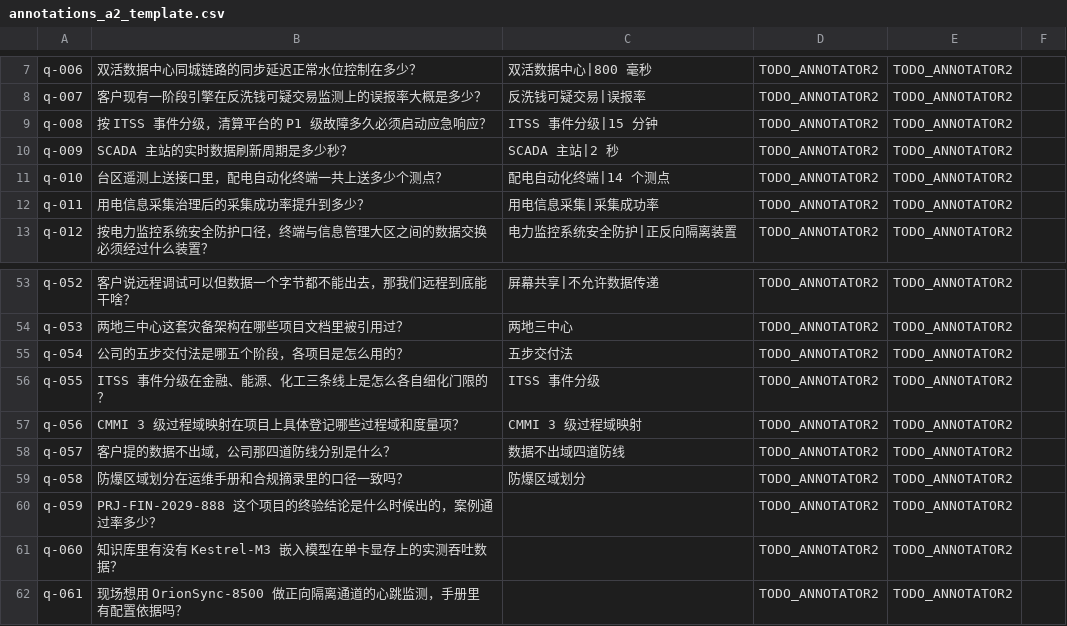
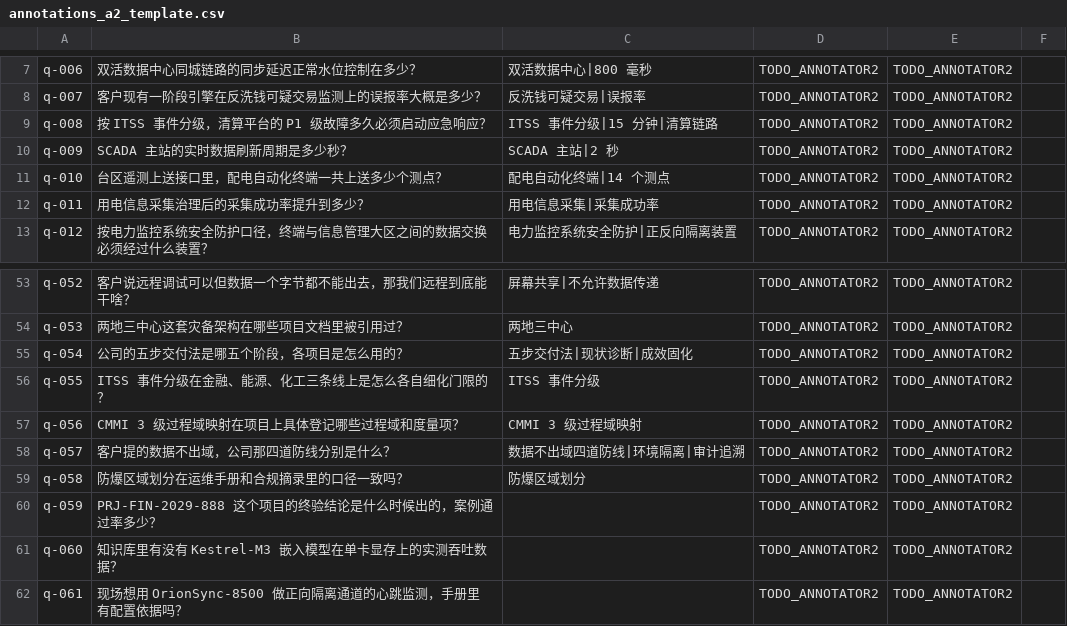
Before and after one commit to young0617-02/know-effect-engine, a CSV file: var/gate0/annotations_a2_template.csv, drawn as a sheet; only a part is shown, gaps mark what is left out.

```diff
--- a/var/gate0/annotations_a2_template.csv
+++ b/var/gate0/annotations_a2_template.csv
@@ -8,3 +8,3 @@ q-006,"双活数据中心同城链路的同步延迟正常水位控制在多少
 q-007,"客户现有一阶段引擎在反洗钱可疑交易监测上的误报率大概是多少？","反洗钱可疑交易|误报率",TODO_ANNOTATOR2,TODO_ANNOTATOR2,
-q-008,"按 ITSS 事件分级，清算平台的 P1 级故障多久必须启动应急响应？","ITSS 事件分级|15 分钟",TODO_ANNOTATOR2,TODO_ANNOTATOR2,
+q-008,"按 ITSS 事件分级，清算平台的 P1 级故障多久必须启动应急响应？","ITSS 事件分级|15 分钟|清算链路",TODO_ANNOTATOR2,TODO_ANNOTATOR2,
 q-009,"SCADA 主站的实时数据刷新周期是多少秒？","SCADA 主站|2 秒",TODO_ANNOTATOR2,TODO_ANNOTATOR2,
@@ -54,6 +54,6 @@ q-052,"客户说远程调试可以但数据一个字节都不能出去，那我
 q-053,"两地三中心这套灾备架构在哪些项目文档里被引用过？","两地三中心",TODO_ANNOTATOR2,TODO_ANNOTATOR2,
-q-054,"公司的五步交付法是哪五个阶段，各项目是怎么用的？","五步交付法",TODO_ANNOTATOR2,TODO_ANNOTATOR2,
+q-054,"公司的五步交付法是哪五个阶段，各项目是怎么用的？","五步交付法|现状诊断|成效固化",TODO_ANNOTATOR2,TODO_ANNOTATOR2,
 q-055,"ITSS 事件分级在金融、能源、化工三条线上是怎么各自细化门限的？","ITSS 事件分级",TODO_ANNOTATOR2,TODO_ANNOTATOR2,
 q-056,"CMMI 3 级过程域映射在项目上具体登记哪些过程域和度量项？","CMMI 3 级过程域映射",TODO_ANNOTATOR2,TODO_ANNOTATOR2,
-q-057,"客户提的数据不出域，公司那四道防线分别是什么？","数据不出域四道防线",TODO_ANNOTATOR2,TODO_ANNOTATOR2,
+q-057,"客户提的数据不出域，公司那四道防线分别是什么？","数据不出域四道防线|环境隔离|审计追溯",TODO_ANNOTATOR2,TODO_ANNOTATOR2,
 q-058,"防爆区域划分在运维手册和合规摘录里的口径一致吗？","防爆区域划分",TODO_ANNOTATOR2,TODO_ANNOTATOR2,
```
Also changed, not shown: 15 other files.
